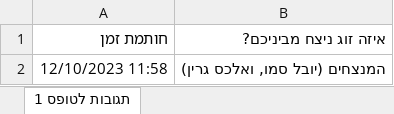
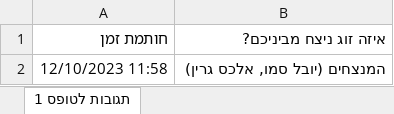
Before and after one commit to maorni-huji/maorni-huji.github.io, an Excel workbook: Server/winners.xlsx, sheet תגובות לטופס 1, drawn as a sheet; values as stored, in another font and other column widths than the file's, no borders; the diff names each change by its address in the sheet, - before the commit and + after, or states it on an @@ line.

Commit message:
server control advanced

```diff
--- a/Server/winners.xlsx (sheet תגובות לטופס 1)
+++ b/Server/winners.xlsx (sheet תגובות לטופס 1)
-B2 (איזה זוג ניצח מביניכם?): המנצחים (יובל סמו, ואלכס גרין)
+B2 (איזה זוג ניצח מביניכם?): המנצחים (יובל סמו, אלכס גרין)
```
Also changed, not shown: 4 other files.
